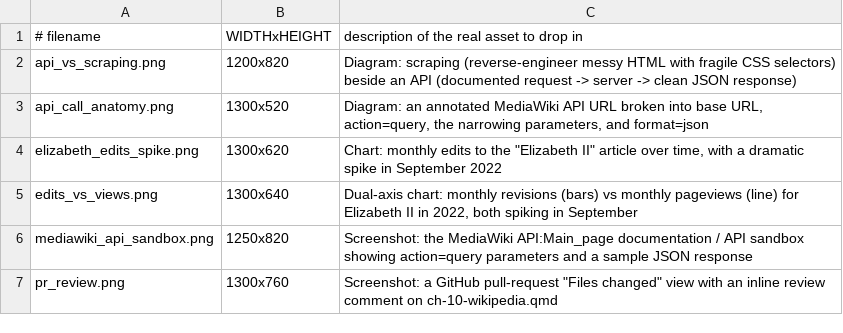
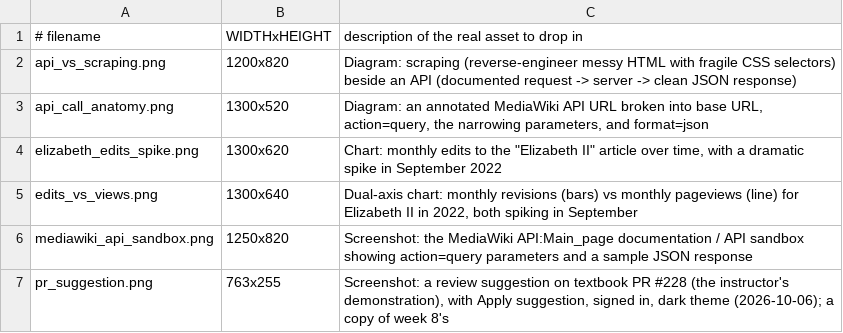
Before and after one commit to cuinfoscience/INFO4617-Fall2026, a TSV file: slides/week-10/img/stubs.tsv, drawn as a sheet.

```diff
--- a/slides/week-10/img/stubs.tsv
+++ b/slides/week-10/img/stubs.tsv
@@ -6,2 +6,2 @@ edits_vs_views.png	1300x640	Dual-axis chart: monthly revisions (bars) vs monthly
 mediawiki_api_sandbox.png	1250x820	Screenshot: the MediaWiki API:Main_page documentation / API sandbox showing action=query parameters and a sample JSON response
-pr_review.png	1300x760	Screenshot: a GitHub pull-request "Files changed" view with an inline review comment on ch-10-wikipedia.qmd
+pr_suggestion.png	763x255	Screenshot: a review suggestion on textbook PR #228 (the instructor's demonstration), with Apply suggestion, signed in, dark theme (2026-10-06); a copy of week 8's
```
Also changed, not shown: 5 other files.
